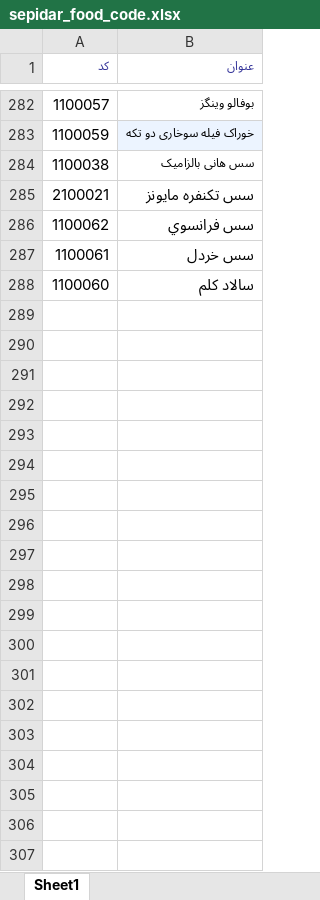
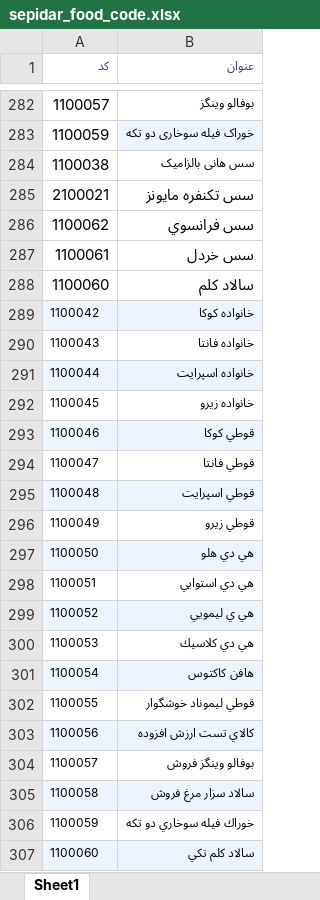
Before and after one commit to Milad-mj22/seketala, an Excel workbook: cache/sepidar_food_code.xlsx, sheet Sheet1, drawn as a sheet; only a part is shown, gaps mark what is left out; values as stored, in another font and other column widths than the file's, no borders; the diff covers the shown part only; the diff names each change by its address in the sheet, - before the commit and + after, or states it on an @@ line.

Commit message:
update excel for foods

```diff
--- a/cache/sepidar_food_code.xlsx (sheet Sheet1)
+++ b/cache/sepidar_food_code.xlsx (sheet Sheet1)
+row 289: 1100042 | خانواده كوكا
+row 290: 1100043 | خانواده فانتا
+row 291: 1100044 | خانواده اسپرايت
+row 292: 1100045 | خانواده زيرو
+row 293: 1100046 | قوطي كوكا
+row 294: 1100047 | قوطي فانتا
+row 295: 1100048 | قوطي اسپرايت
+row 296: 1100049 | قوطي زيرو
+row 297: 1100050 | هي دي هلو
+row 298: 1100051 | هي دي استوايي
+row 299: 1100052 | هي ي ليمويي
+row 300: 1100053 | هي دي كلاسيك
+row 301: 1100054 | هافن كاكتوس
+row 302: 1100055 | قوطي ليموناد خوشگوار
+row 303: 1100056 | كالاي تست ارزش افزوده
+row 304: 1100057 | بوفالو وينگز فروش
+row 305: 1100058 | سالاد سزار مرغ فروش
+row 306: 1100059 | خوراك فيله سوخاري دو تكه
+row 307: 1100060 | سالاد كلم تكي
```
Also changed, not shown: 23 added rows elsewhere in this sheet, 2 other files.
